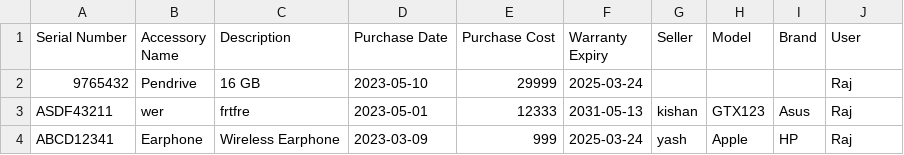
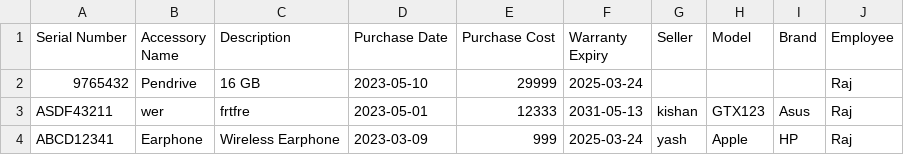
Before and after one commit to appstonelabgit/asset-management-next, a CSV file: public/csv/Sample Accessories.csv, drawn as a sheet.

Commit message:
change user to employee

```diff
--- a/public/csv/Sample Accessories.csv
+++ b/public/csv/Sample Accessories.csv
@@ -1,2 +1,2 @@
-Serial Number,Accessory Name,Description,Purchase Date,Purchase Cost,Warranty Expiry,Seller,Model,Brand,User
+Serial Number,Accessory Name,Description,Purchase Date,Purchase Cost,Warranty Expiry,Seller,Model,Brand,Employee
 9765432,Pendrive,16 GB,2023-05-10,29999,2025-03-24,,,,Raj
```
Also changed, not shown: public/csv/Sample Assets.csv, 13 other files.
